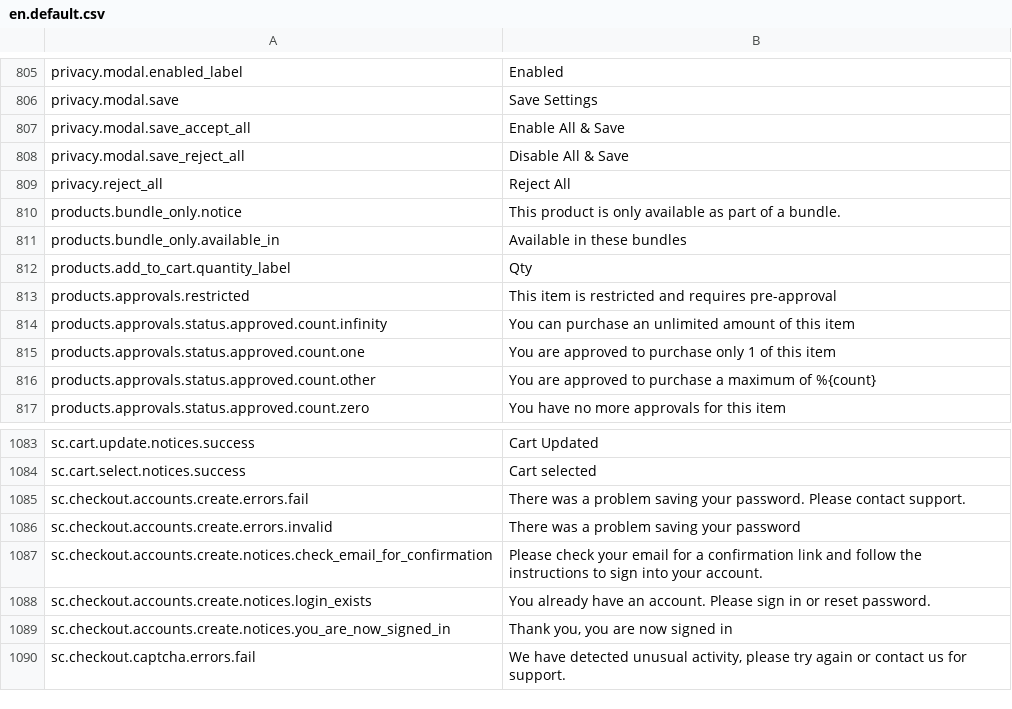
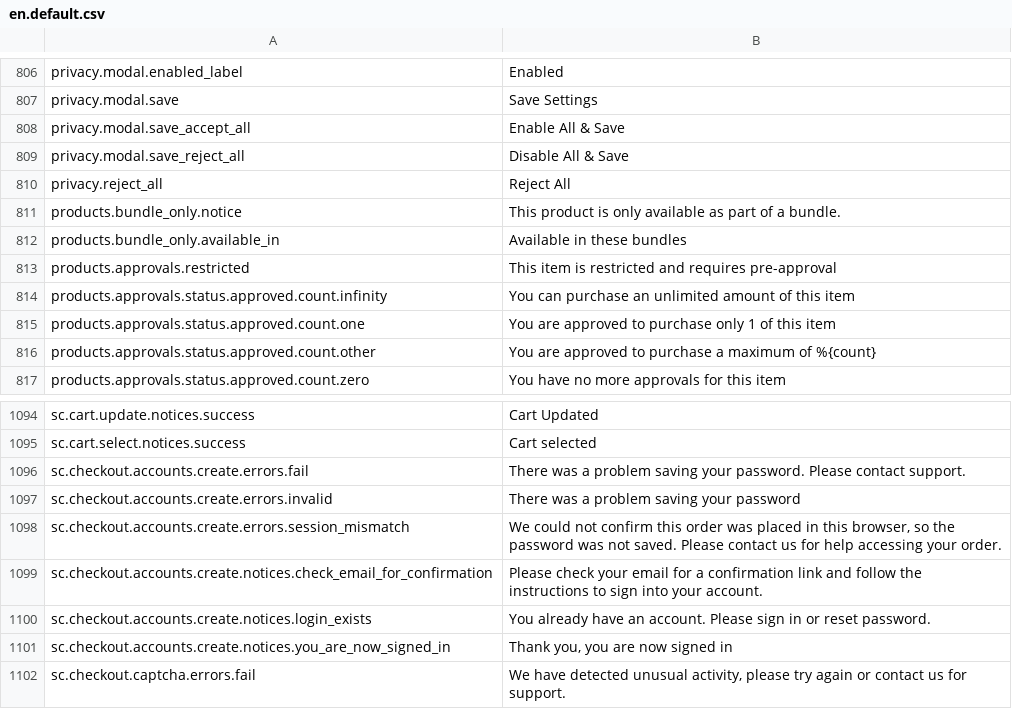
Before and after one commit to GetStoreConnect/base-theme, a CSV file: translations/en.default.csv, drawn as a sheet; only a part is shown, gaps mark what is left out; removed rows and columns are numbered as before the commit, all else as after; the diff covers the shown part only; the diff names each change by its address in the sheet, - before the commit and + after, or states it on an @@ line.

```diff
--- a/translations/en.default.csv
+++ b/translations/en.default.csv
-row 812: products.add_to_cart.quantity_label | Qty
+row 1098: sc.checkout.accounts.create.errors.session_mismatch | We could not confirm this order was placed in this browser, so the password was not saved. Please contact us for help accessing your order.
```
Also changed, not shown: 15 added rows and 1 edited cell elsewhere in this file, controllers.csv.
